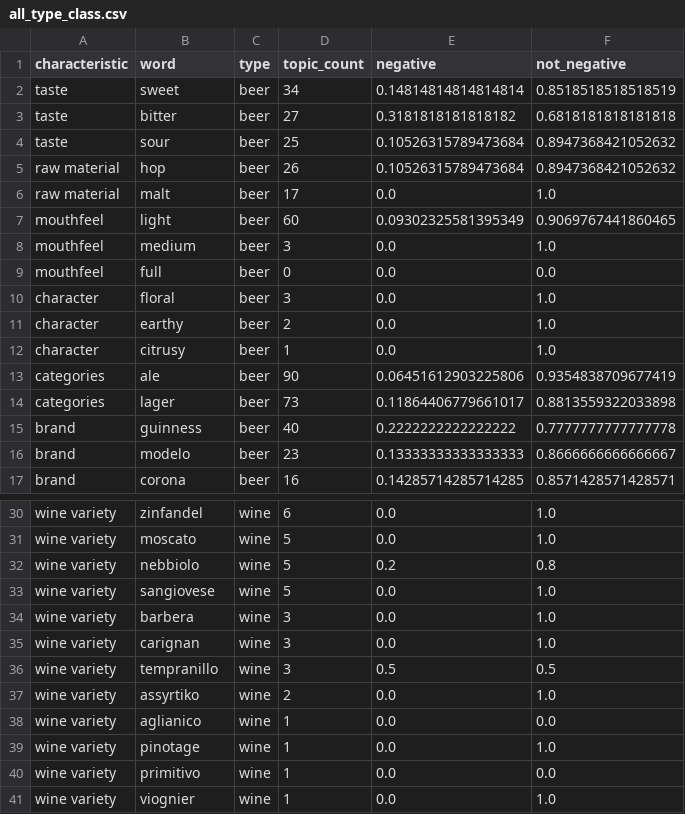
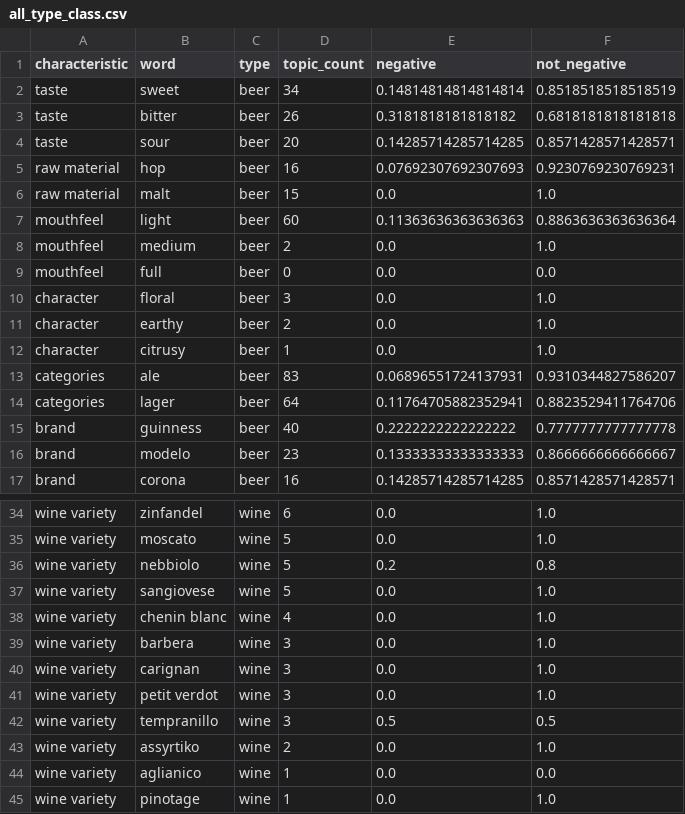
Before and after one commit to utthawit/project_3, a CSV file: data/all_type_class.csv, drawn as a sheet; only a part is shown, gaps mark what is left out; the shorter side is filled out with more unchanged rows; the diff covers the shown part only.

```diff
--- a/data/all_type_class.csv
+++ b/data/all_type_class.csv
@@ -2,8 +2,8 @@ characteristic,word,type,topic_count,negative,not_negative
 taste,sweet,beer,34,0.14814814814814814,0.8518518518518519
-taste,bitter,beer,27,0.3181818181818182,0.6818181818181818
-taste,sour,beer,25,0.10526315789473684,0.8947368421052632
-raw material,hop,beer,26,0.10526315789473684,0.8947368421052632
-raw material,malt,beer,17,0.0,1.0
-mouthfeel,light,beer,60,0.09302325581395349,0.9069767441860465
-mouthfeel,medium,beer,3,0.0,1.0
+taste,bitter,beer,26,0.3181818181818182,0.6818181818181818
+taste,sour,beer,20,0.14285714285714285,0.8571428571428571
+raw material,hop,beer,16,0.07692307692307693,0.9230769230769231
+raw material,malt,beer,15,0.0,1.0
+mouthfeel,light,beer,60,0.11363636363636363,0.8863636363636364
+mouthfeel,medium,beer,2,0.0,1.0
 mouthfeel,full,beer,0,0.0,0.0
@@ -12,4 +12,4 @@ character,earthy,beer,2,0.0,1.0
 character,citrusy,beer,1,0.0,1.0
-categories,ale,beer,90,0.06451612903225806,0.9354838709677419
-categories,lager,beer,73,0.11864406779661017,0.8813559322033898
+categories,ale,beer,83,0.06896551724137931,0.9310344827586207
+categories,lager,beer,64,0.11764705882352941,0.8823529411764706
 brand,guinness,beer,40,0.2222222222222222,0.7777777777777778
@@ -33,4 +37,6 @@ wine variety,nebbiolo,wine,5,0.2,0.8
 wine variety,sangiovese,wine,5,0.0,1.0
+wine variety,chenin blanc,wine,4,0.0,1.0
 wine variety,barbera,wine,3,0.0,1.0
 wine variety,carignan,wine,3,0.0,1.0
+wine variety,petit verdot,wine,3,0.0,1.0
 wine variety,tempranillo,wine,3,0.5,0.5
```
Also changed, not shown: 5 added rows, 8 removed rows and 25 edited cells elsewhere in this file, data/wine_beer_class.csv, 22 other files.
